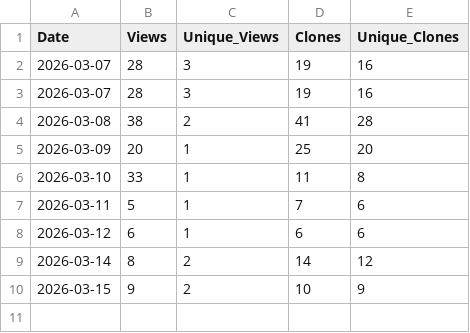
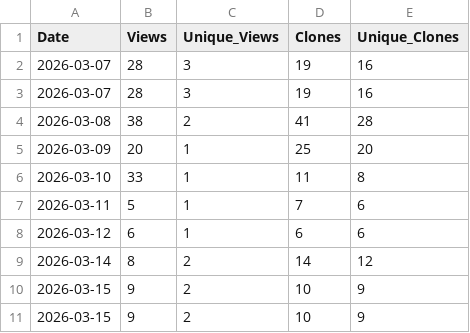
Before and after one commit to JPAVL969/7OPSY, a CSV file: traffic_data.csv, drawn as a sheet.

```diff
--- a/traffic_data.csv
+++ b/traffic_data.csv
@@ -10 +10,2 @@ Date,Views,Unique_Views,Clones,Unique_Clones
 2026-03-15,9,2,10,9
+2026-03-15,9,2,10,9
```
